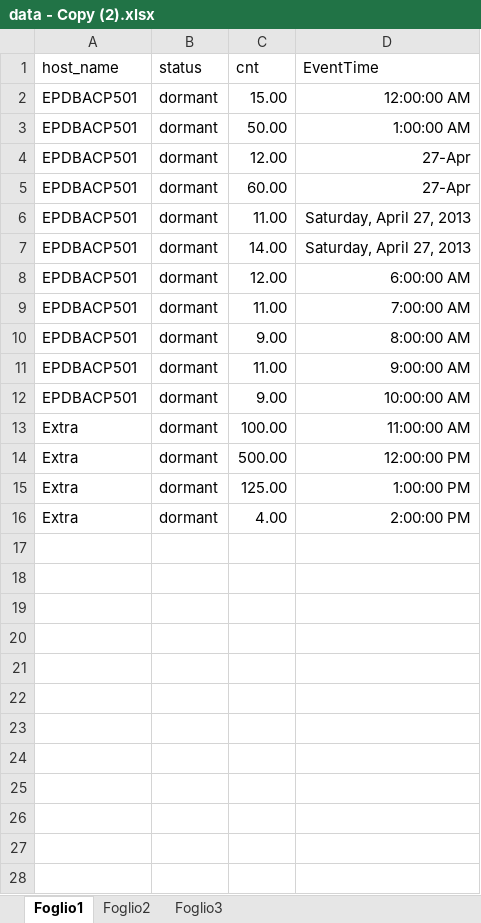
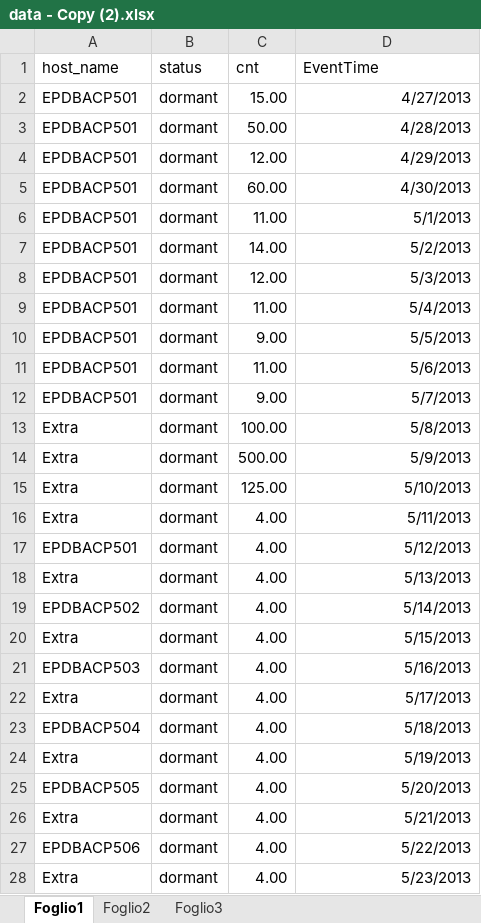
Before and after one commit to MindFlavor/EventTimeNormalizer, an Excel workbook: EventTimeNormalizer/sample/data - Copy (2).xlsx, sheet Foglio1, drawn as a sheet; only a part is shown; values as stored, in another font and other column widths than the file's, no borders; the diff covers the shown part only; the diff names each change by its address in the sheet, - before the commit and + after, or states it on an @@ line.

```diff
--- a/EventTimeNormalizer/sample/data - Copy (2).xlsx (sheet Foglio1)
+++ b/EventTimeNormalizer/sample/data - Copy (2).xlsx (sheet Foglio1)
-D2 (EventTime): 12:00:00 AM
+D2 (EventTime): 4/27/2013
-D3 (EventTime): 1:00:00 AM
+D3 (EventTime): 4/28/2013
-D4 (EventTime): 27-Apr
+D4 (EventTime): 4/29/2013
-D5 (EventTime): 27-Apr
+D5 (EventTime): 4/30/2013
-D6 (EventTime): Saturday, April 27, 2013
+D6 (EventTime): 5/1/2013
-D7 (EventTime): Saturday, April 27, 2013
+D7 (EventTime): 5/2/2013
-D8 (EventTime): 6:00:00 AM
+D8 (EventTime): 5/3/2013
-D9 (EventTime): 7:00:00 AM
+D9 (EventTime): 5/4/2013
-D10 (EventTime): 8:00:00 AM
+D10 (EventTime): 5/5/2013
-D11 (EventTime): 9:00:00 AM
+D11 (EventTime): 5/6/2013
-D12 (EventTime): 10:00:00 AM
+D12 (EventTime): 5/7/2013
-D13 (EventTime): 11:00:00 AM
+D13 (EventTime): 5/8/2013
-D14 (EventTime): 12:00:00 PM
+D14 (EventTime): 5/9/2013
-D15 (EventTime): 1:00:00 PM
+D15 (EventTime): 5/10/2013
-D16 (EventTime): 2:00:00 PM
+D16 (EventTime): 5/11/2013
+row 17: EPDBACP501 | dormant | 4.00 | 5/12/2013
+row 18: Extra | dormant | 4.00 | 5/13/2013
+row 19: EPDBACP502 | dormant | 4.00 | 5/14/2013
+row 20: Extra | dormant | 4.00 | 5/15/2013
+row 21: EPDBACP503 | dormant | 4.00 | 5/16/2013
+row 22: Extra | dormant | 4.00 | 5/17/2013
+row 23: EPDBACP504 | dormant | 4.00 | 5/18/2013
+row 24: Extra | dormant | 4.00 | 5/19/2013
+row 25: EPDBACP505 | dormant | 4.00 | 5/20/2013
+row 26: Extra | dormant | 4.00 | 5/21/2013
+row 27: EPDBACP506 | dormant | 4.00 | 5/22/2013
+row 28: Extra | dormant | 4.00 | 5/23/2013
```
Also changed, not shown: 4 added rows elsewhere in this sheet, 2 other files.
